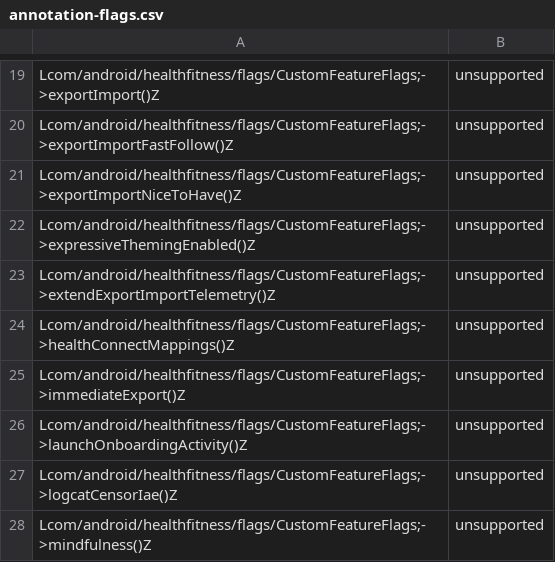
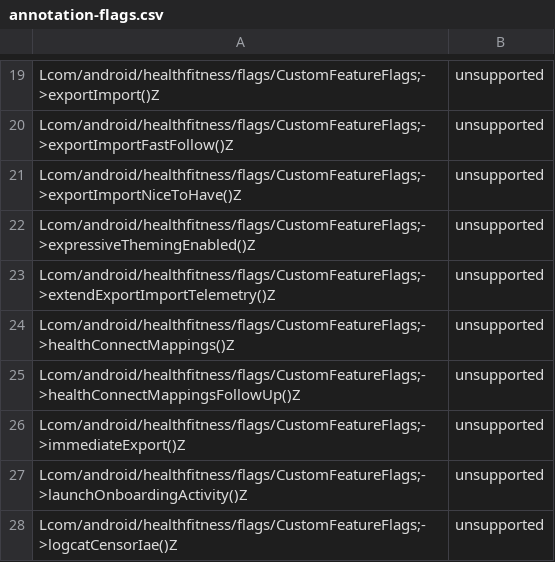
Before and after one commit to CodeLinaro-mirror/la_platform_prebuilts_module_sdk_HealthFitness, a CSV file: current/hiddenapi/annotation-flags.csv, drawn as a sheet; only a part is shown, gaps mark what is left out; the shorter side is filled out with more unchanged rows; the diff covers the shown part only.

Commit message:
Update HealthFitness SDK to train 13797519
Compatible module: HealthFitnessPrebuilt
Package: com.google.android.healthfitness
Version: 360845320
Package: com.google.android.go.healthfitness
Version: 360845320

Bug: 429250019
Change-Id: Iccec4af7900304bea2b60ede79335588bf7566fe

```diff
--- a/current/hiddenapi/annotation-flags.csv
+++ b/current/hiddenapi/annotation-flags.csv
@@ -24,2 +24,3 @@ Lcom/android/healthfitness/flags/CustomFeatureFlags;->extendExportImportTelemetr
 Lcom/android/healthfitness/flags/CustomFeatureFlags;->healthConnectMappings()Z,unsupported
+Lcom/android/healthfitness/flags/CustomFeatureFlags;->healthConnectMappingsFollowUp()Z,unsupported
 Lcom/android/healthfitness/flags/CustomFeatureFlags;->immediateExport()Z,unsupported
```
Also changed, not shown: 23 added rows elsewhere in this file, current/hiddenapi/metadata.csv, 15 other files.
